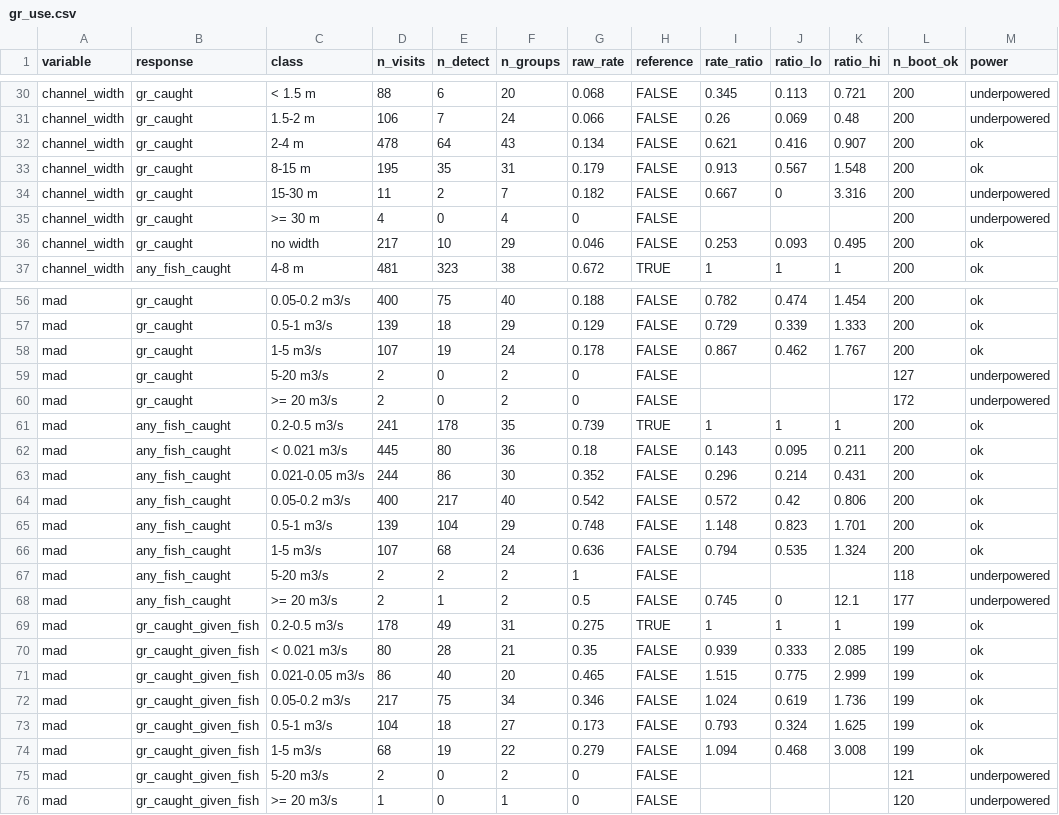
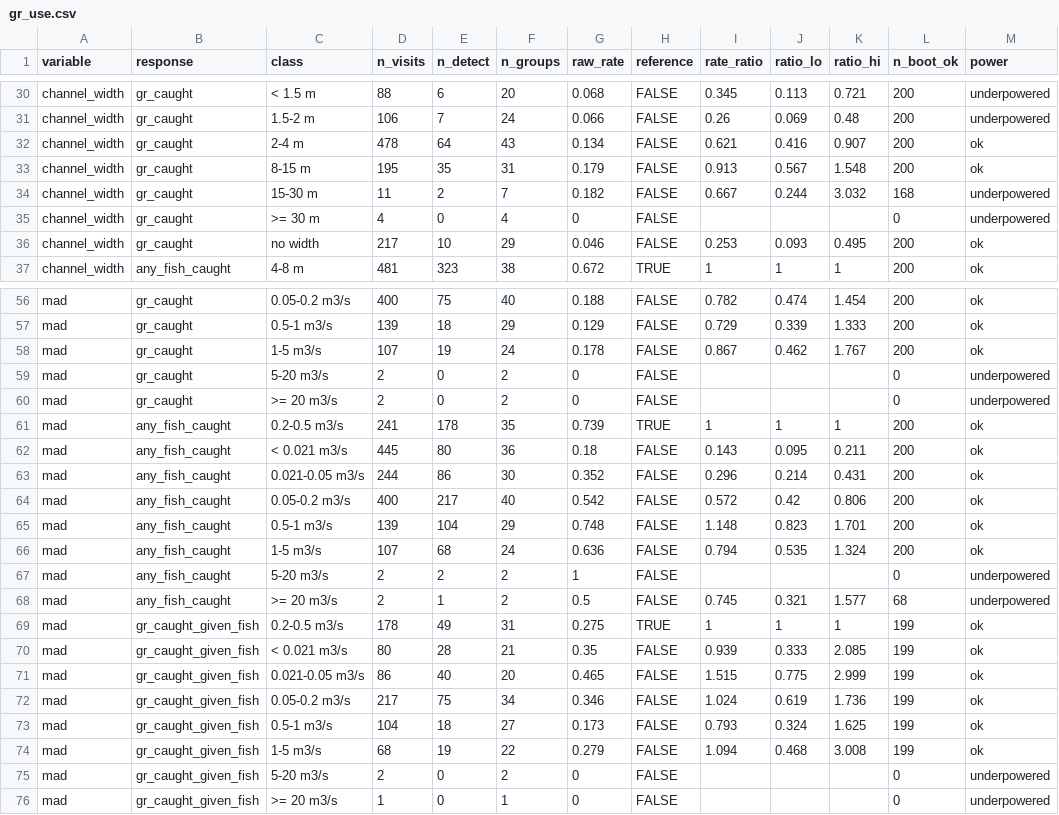
Before and after one commit to NewGraphEnvironment/knowledge, a CSV file: data/gr_use.csv, drawn as a sheet; only a part is shown, gaps mark what is left out; the diff covers the shown part only.

```diff
--- a/data/gr_use.csv
+++ b/data/gr_use.csv
@@ -33,4 +33,4 @@ channel_width,gr_caught,2-4 m,478,64,43,0.134,FALSE,0.621,0.416,0.907,200,ok
 channel_width,gr_caught,8-15 m,195,35,31,0.179,FALSE,0.913,0.567,1.548,200,ok
-channel_width,gr_caught,15-30 m,11,2,7,0.182,FALSE,0.667,0,3.316,200,underpowered
-channel_width,gr_caught,>= 30 m,4,0,4,0,FALSE,,,,200,underpowered
+channel_width,gr_caught,15-30 m,11,2,7,0.182,FALSE,0.667,0.244,3.032,168,underpowered
+channel_width,gr_caught,>= 30 m,4,0,4,0,FALSE,,,,0,underpowered
 channel_width,gr_caught,no width,217,10,29,0.046,FALSE,0.253,0.093,0.495,200,ok
@@ -58,4 +58,4 @@ mad,gr_caught,0.5-1 m3/s,139,18,29,0.129,FALSE,0.729,0.339,1.333,200,ok
 mad,gr_caught,1-5 m3/s,107,19,24,0.178,FALSE,0.867,0.462,1.767,200,ok
-mad,gr_caught,5-20 m3/s,2,0,2,0,FALSE,,,,127,underpowered
-mad,gr_caught,>= 20 m3/s,2,0,2,0,FALSE,,,,172,underpowered
+mad,gr_caught,5-20 m3/s,2,0,2,0,FALSE,,,,0,underpowered
+mad,gr_caught,>= 20 m3/s,2,0,2,0,FALSE,,,,0,underpowered
 mad,any_fish_caught,0.2-0.5 m3/s,241,178,35,0.739,TRUE,1,1,1,200,ok
@@ -66,4 +66,4 @@ mad,any_fish_caught,0.5-1 m3/s,139,104,29,0.748,FALSE,1.148,0.823,1.701,200,ok
 mad,any_fish_caught,1-5 m3/s,107,68,24,0.636,FALSE,0.794,0.535,1.324,200,ok
-mad,any_fish_caught,5-20 m3/s,2,2,2,1,FALSE,,,,118,underpowered
-mad,any_fish_caught,>= 20 m3/s,2,1,2,0.5,FALSE,0.745,0,12.1,177,underpowered
+mad,any_fish_caught,5-20 m3/s,2,2,2,1,FALSE,,,,0,underpowered
+mad,any_fish_caught,>= 20 m3/s,2,1,2,0.5,FALSE,0.745,0.321,1.577,68,underpowered
 mad,gr_caught_given_fish,0.2-0.5 m3/s,178,49,31,0.275,TRUE,1,1,1,199,ok
@@ -74,3 +74,3 @@ mad,gr_caught_given_fish,0.5-1 m3/s,104,18,27,0.173,FALSE,0.793,0.324,1.625,199,
 mad,gr_caught_given_fish,1-5 m3/s,68,19,22,0.279,FALSE,1.094,0.468,3.008,199,ok
-mad,gr_caught_given_fish,5-20 m3/s,2,0,2,0,FALSE,,,,121,underpowered
-mad,gr_caught_given_fish,>= 20 m3/s,1,0,1,0,FALSE,,,,120,underpowered
+mad,gr_caught_given_fish,5-20 m3/s,2,0,2,0,FALSE,,,,0,underpowered
+mad,gr_caught_given_fish,>= 20 m3/s,1,0,1,0,FALSE,,,,0,underpowered
```
Also changed, not shown: 33 edited cells elsewhere in this file, 1 other file.
